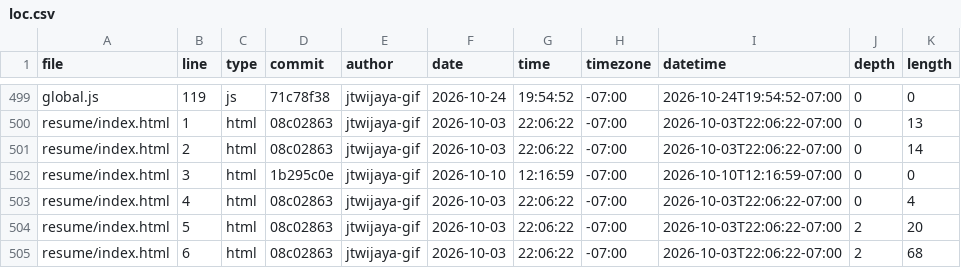
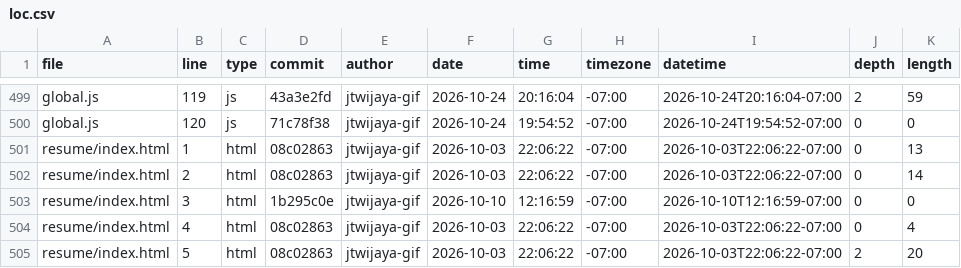
Before and after one commit to jtwijaya-gif/portfolio, a CSV file: meta/loc.csv, drawn as a sheet; only a part is shown, gaps mark what is left out; the shorter side is filled out with more unchanged rows; the diff covers the shown part only; the diff names each change by its address in the sheet, - before the commit and + after, or states it on an @@ line.

Commit message:
update meta page commit data

```diff
--- a/meta/loc.csv
+++ b/meta/loc.csv
-D499 (commit): 71c78f38
+D499 (commit): 43a3e2fd
-G499 (time): 19:54:52
+G499 (time): 20:16:04
-I499 (datetime): 2026-10-24T19:54:52-07:00
+I499 (datetime): 2026-10-24T20:16:04-07:00
-J499 (depth): 0
+J499 (depth): 2
-K499 (length): 0
+K499 (length): 59
+row 500: global.js | 120 | js | 71c78f38 | jtwijaya-gif | 2026-10-24 | 19:54:52 | -07:00 | 2026-10-24T19:54:52-07:00 | 0 | 0
```
Also changed, not shown: 31 edited cells elsewhere in this file.
